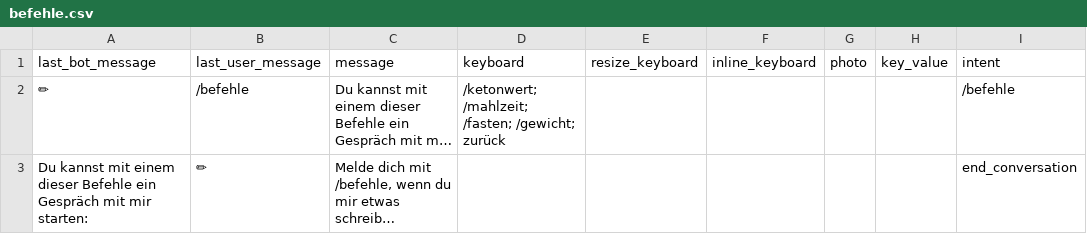
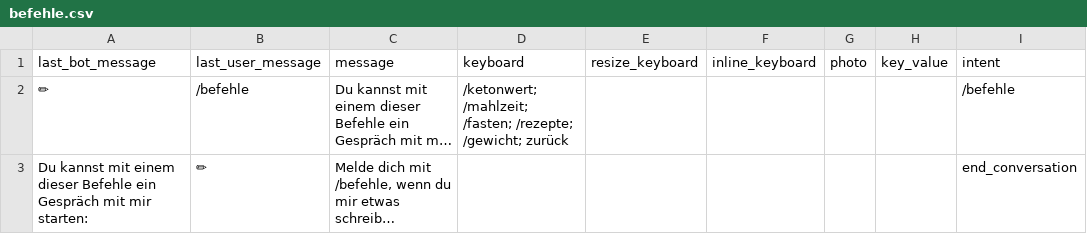
Before and after one commit to s0288/strowan_bot, a CSV file: strowan_bot/dialogues/befehle.csv, drawn as a sheet; long unchanged cells end in …; the diff names each change by its address in the sheet, - before the commit and + after, or states it on an @@ line.

Commit message:
updated befehle dialogue

```diff
--- a/strowan_bot/dialogues/befehle.csv
+++ b/strowan_bot/dialogues/befehle.csv
-D2 (keyboard): …/mahlzeit; /fasten; /gewicht; zurück
+D2 (keyboard): …/mahlzeit; /fasten; /rezepte; /gewicht; zurück
```
